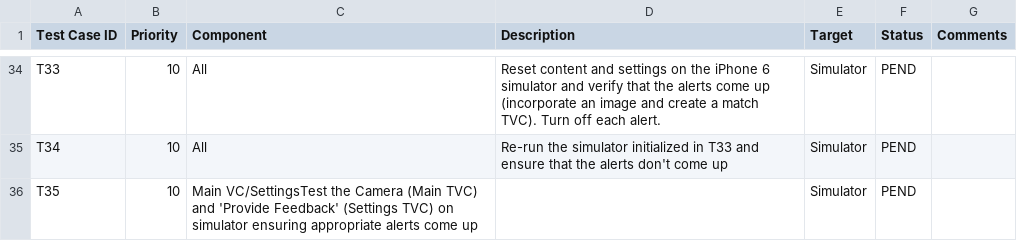
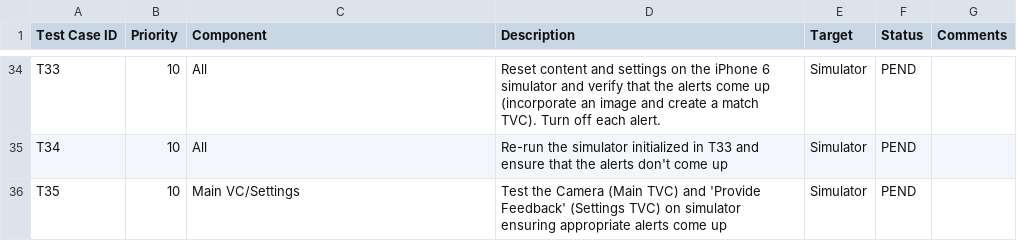
Before and after one commit to spineo/ios-testing, a CSV file: UseTestCases.csv, drawn as a sheet; only a part is shown, gaps mark what is left out.

```diff
--- a/UseTestCases.csv
+++ b/UseTestCases.csv
@@ -35,2 +35,2 @@ T33,10,All,Reset content and settings on the iPhone 6 simulator and verify that
 T34,10,All,Re-run the simulator initialized in T33 and ensure that the alerts don't come up,Simulator,PEND,
-T35,10,Main VC/SettingsTest the Camera (Main TVC) and 'Provide Feedback' (Settings TVC) on simulator ensuring appropriate alerts come up,,Simulator,PEND,
+T35,10,Main VC/Settings,Test the Camera (Main TVC) and 'Provide Feedback' (Settings TVC) on simulator ensuring appropriate alerts come up,Simulator,PEND,
```
